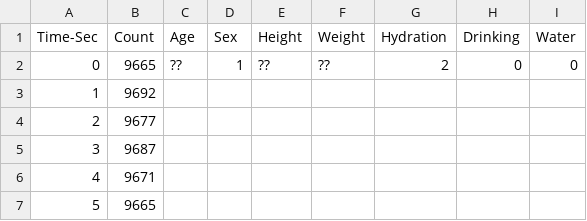
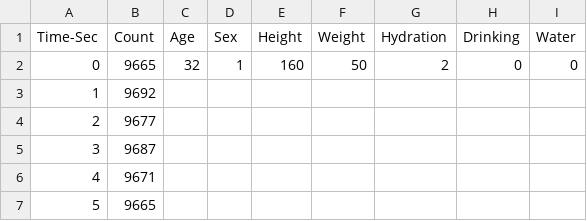
Before and after one commit to syt1209/GNUData, a CSV file: arm-test/YZ_R_1.csv, drawn as a sheet; only a part is shown.

```diff
--- a/arm-test/YZ_R_1.csv
+++ b/arm-test/YZ_R_1.csv
@@ -1,3 +1,3 @@
 Time-Sec,Count,Age,Sex,Height,Weight,Hydration,Drinking,Water
-0,9665,??,1,??,??,2,0,0
+0,9665,32,1,160,50,2,0,0
 1,9692
```
Also changed, not shown: arm-test/YZ_R_2.csv.
